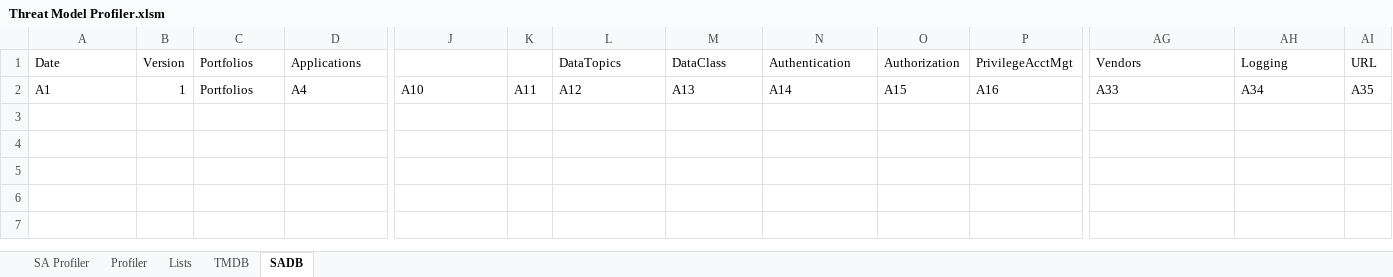
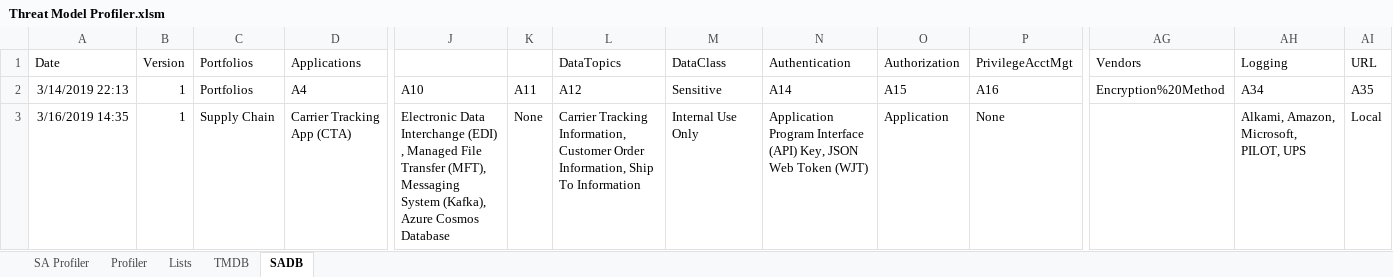
Before and after one commit to sealmindset/poc, an Excel workbook: Threat Model Profiler.xlsm, sheet SADB, drawn as a sheet; only a part is shown, gaps mark what is left out; values as stored, in another font and other column widths than the file's, no borders; rows hold the shown columns only; the diff names each change by its address in the sheet, - before the commit and + after, or states it on an @@ line.

```diff
--- a/Threat Model Profiler.xlsm (sheet SADB)
+++ b/Threat Model Profiler.xlsm (sheet SADB)
-A2: A1
+A2: 3/14/2019 22:13
-M2: A13
+M2: Sensitive
-AG2: A33
+AG2: Encryption%20Method
+row 3: 3/16/2019 14:35 | 1 | Supply Chain | Carrier Tracking App (CTA) | Electronic Data Interchange (EDI) , Managed File Transfer (MFT), Messaging System (Kafka), Azure Cosmos Database | None | Carrier Tracking Information, Customer Order Information, Ship To Information | Internal Use Only | Application Program Interface (API) Key, JSON Web Token (WJT) | Application | None |  | Alkami, Amazon, Microsoft, PILOT, UPS | Local
```
Also changed, not shown: sheet Lists, sheet SA Profiler, sheet Profiler, charts or pictures, Threat Model Profiler_4.xlsm.
